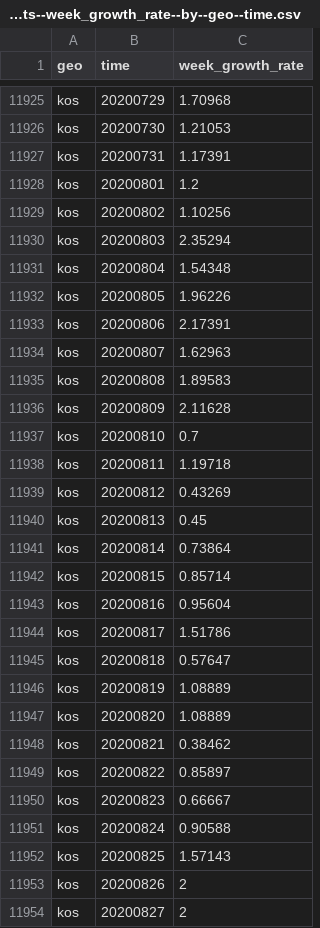
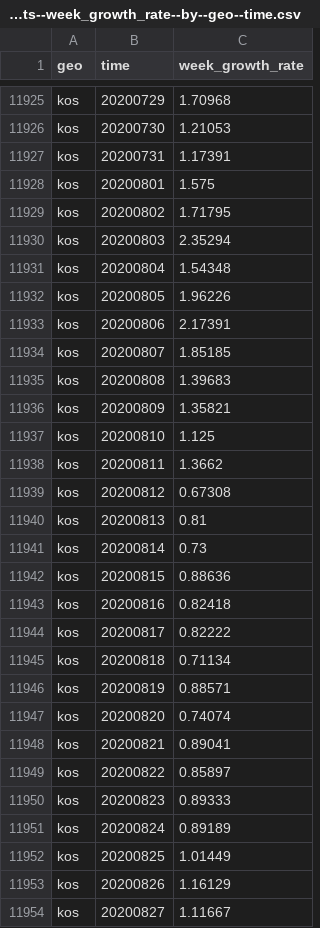
Before and after one commit to open-numbers/ddf--open_numbers--covid_19_geographic_distribution, a CSV file: ddf--datapoints--week_growth_rate--by--geo--time.csv, drawn as a sheet; only a part is shown, gaps mark what is left out; the diff covers the shown part only.

```diff
--- a/ddf--datapoints--week_growth_rate--by--geo--time.csv
+++ b/ddf--datapoints--week_growth_rate--by--geo--time.csv
@@ -11927,4 +11927,4 @@ kos,20200730,1.21053
 kos,20200731,1.17391
-kos,20200801,1.2
-kos,20200802,1.10256
+kos,20200801,1.575
+kos,20200802,1.71795
 kos,20200803,2.35294
@@ -11933,22 +11933,22 @@ kos,20200805,1.96226
 kos,20200806,2.17391
-kos,20200807,1.62963
-kos,20200808,1.89583
-kos,20200809,2.11628
-kos,20200810,0.7
-kos,20200811,1.19718
-kos,20200812,0.43269
-kos,20200813,0.45
-kos,20200814,0.73864
-kos,20200815,0.85714
-kos,20200816,0.95604
-kos,20200817,1.51786
-kos,20200818,0.57647
-kos,20200819,1.08889
-kos,20200820,1.08889
-kos,20200821,0.38462
+kos,20200807,1.85185
+kos,20200808,1.39683
+kos,20200809,1.35821
+kos,20200810,1.125
+kos,20200811,1.3662
+kos,20200812,0.67308
+kos,20200813,0.81
+kos,20200814,0.73
+kos,20200815,0.88636
+kos,20200816,0.82418
+kos,20200817,0.82222
+kos,20200818,0.71134
+kos,20200819,0.88571
+kos,20200820,0.74074
+kos,20200821,0.89041
 kos,20200822,0.85897
-kos,20200823,0.66667
-kos,20200824,0.90588
-kos,20200825,1.57143
-kos,20200826,2
-kos,20200827,2
+kos,20200823,0.89333
+kos,20200824,0.89189
+kos,20200825,1.01449
+kos,20200826,1.16129
+kos,20200827,1.11667
```
Also changed, not shown: 15 edited cells elsewhere in this file, ddf--datapoints--cases--by--geo--time.csv, ddf--datapoints--cumulative_number_for_14_days_of_covid_19_cases_per_100000--by--geo--time.csv, 4 other files.
